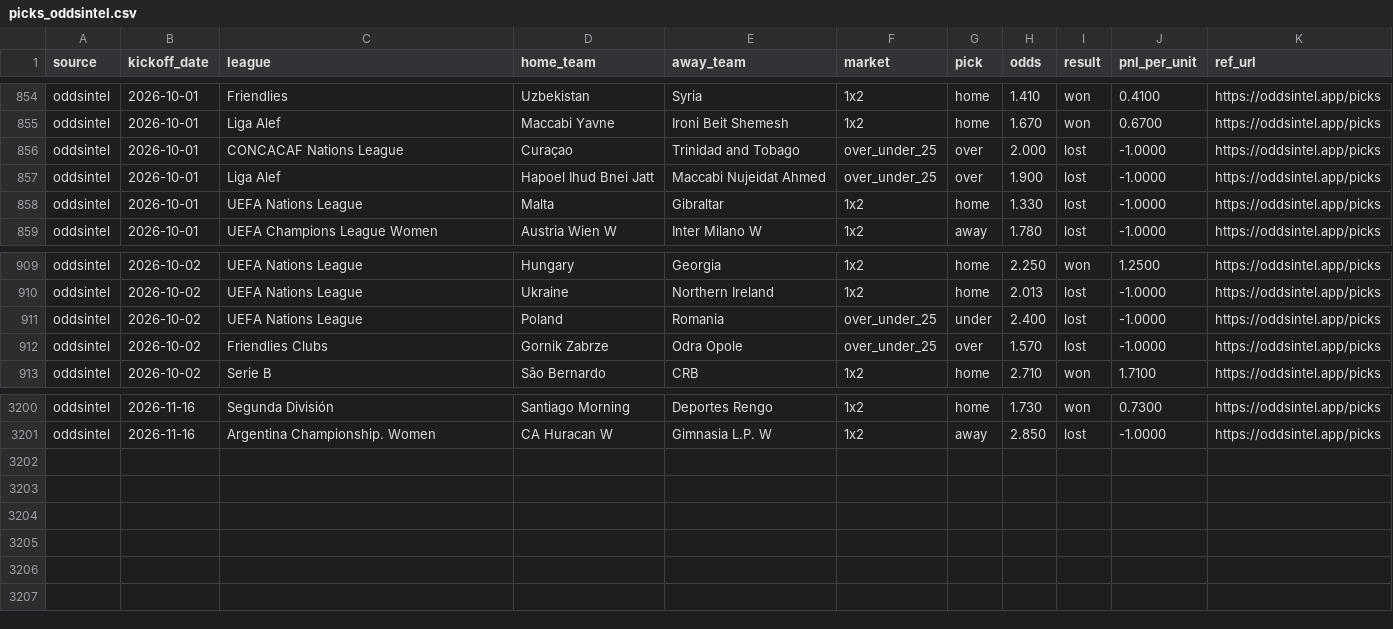
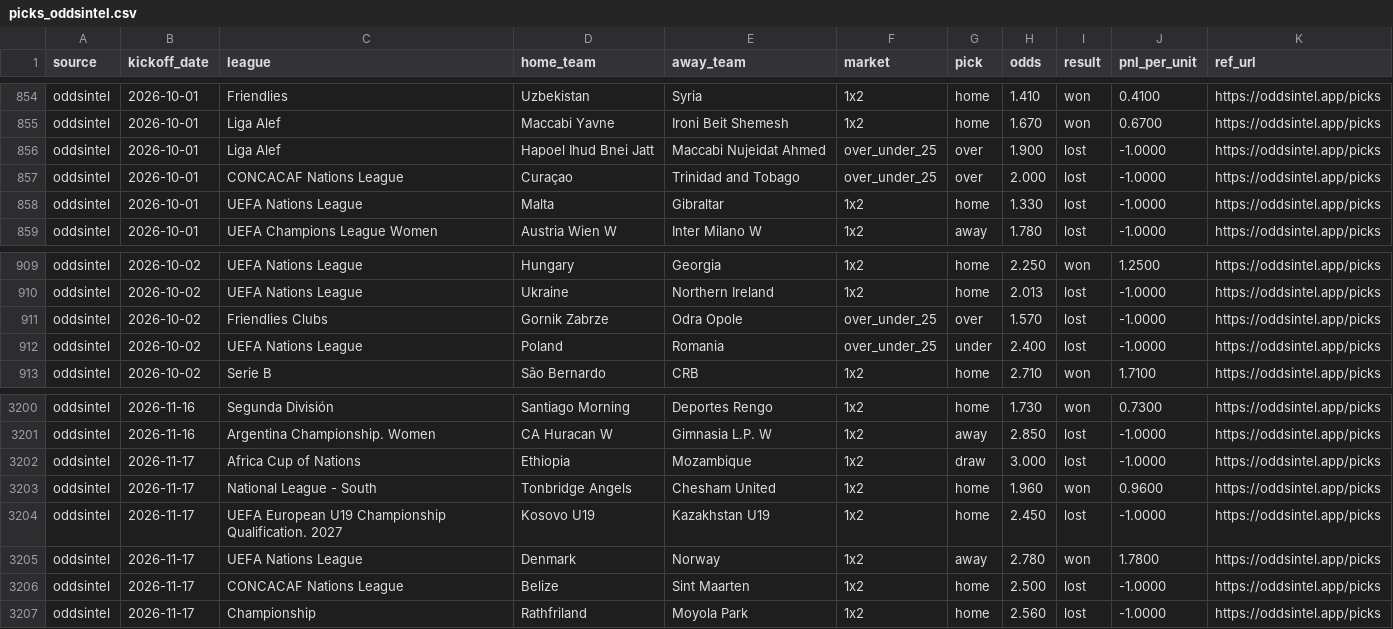
Before and after one commit to msellin/oddsintel-ledger, a CSV file: picks_oddsintel.csv, drawn as a sheet; only a part is shown, gaps mark what is left out.

```diff
--- a/picks_oddsintel.csv
+++ b/picks_oddsintel.csv
@@ -855,4 +855,4 @@ oddsintel,2026-10-01,Friendlies,Uzbekistan,Syria,1x2,home,1.410,won,0.4100,https
 oddsintel,2026-10-01,Liga Alef,Maccabi Yavne,Ironi Beit Shemesh,1x2,home,1.670,won,0.6700,https://oddsintel.app/picks
-oddsintel,2026-10-01,CONCACAF Nations League,Curaçao,Trinidad and Tobago,over_under_25,over,2.000,lost,-1.0000,https://oddsintel.app/picks
 oddsintel,2026-10-01,Liga Alef,Hapoel Ihud Bnei Jatt,Maccabi Nujeidat Ahmed,over_under_25,over,1.900,lost,-1.0000,https://oddsintel.app/picks
+oddsintel,2026-10-01,CONCACAF Nations League,Curaçao,Trinidad and Tobago,over_under_25,over,2.000,lost,-1.0000,https://oddsintel.app/picks
 oddsintel,2026-10-01,UEFA Nations League,Malta,Gibraltar,1x2,home,1.330,lost,-1.0000,https://oddsintel.app/picks
@@ -910,4 +910,4 @@ oddsintel,2026-10-02,UEFA Nations League,Hungary,Georgia,1x2,home,2.250,won,1.25
 oddsintel,2026-10-02,UEFA Nations League,Ukraine,Northern Ireland,1x2,home,2.013,lost,-1.0000,https://oddsintel.app/picks
-oddsintel,2026-10-02,UEFA Nations League,Poland,Romania,over_under_25,under,2.400,lost,-1.0000,https://oddsintel.app/picks
 oddsintel,2026-10-02,Friendlies Clubs,Gornik Zabrze,Odra Opole,over_under_25,over,1.570,lost,-1.0000,https://oddsintel.app/picks
+oddsintel,2026-10-02,UEFA Nations League,Poland,Romania,over_under_25,under,2.400,lost,-1.0000,https://oddsintel.app/picks
 oddsintel,2026-10-02,Serie B,São Bernardo,CRB,1x2,home,2.710,won,1.7100,https://oddsintel.app/picks
@@ -3201 +3201,7 @@ oddsintel,2026-11-16,Segunda División,Santiago Morning,Deportes Rengo,1x2,home,
 oddsintel,2026-11-16,Argentina Championship. Women,CA Huracan W,Gimnasia L.P. W,1x2,away,2.850,lost,-1.0000,https://oddsintel.app/picks
+oddsintel,2026-11-17,Africa Cup of Nations,Ethiopia,Mozambique,1x2,draw,3.000,lost,-1.0000,https://oddsintel.app/picks
+oddsintel,2026-11-17,National League - South,Tonbridge Angels,Chesham United,1x2,home,1.960,won,0.9600,https://oddsintel.app/picks
+oddsintel,2026-11-17,UEFA European U19 Championship Qualification. 2027,Kosovo U19,Kazakhstan U19,1x2,home,2.450,lost,-1.0000,https://oddsintel.app/picks
+oddsintel,2026-11-17,UEFA Nations League,Denmark,Norway,1x2,away,2.780,won,1.7800,https://oddsintel.app/picks
+oddsintel,2026-11-17,CONCACAF Nations League,Belize,Sint Maarten,1x2,home,2.500,lost,-1.0000,https://oddsintel.app/picks
+oddsintel,2026-11-17,Championship,Rathfriland,Moyola Park,1x2,home,2.560,lost,-1.0000,https://oddsintel.app/picks
```
Also changed, not shown: picks_matched.csv, picks_winnerodds.csv, 6 other files.
